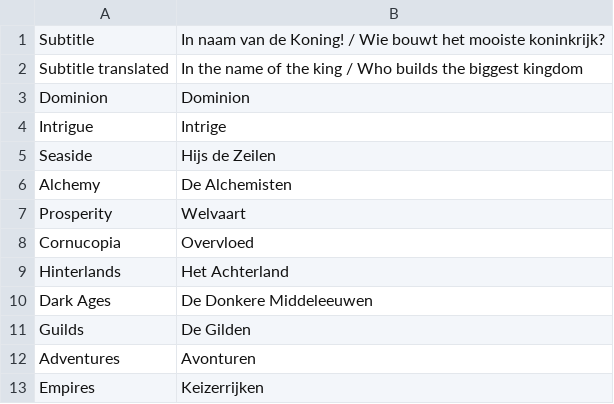
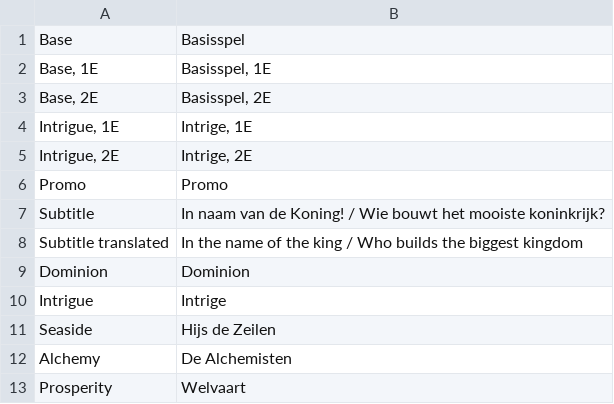
Before and after one commit to voidmathijs/yadr, a CSV file: data/translations_dutch.csv, drawn as a sheet; only a part is shown; the shorter side is filled out with more unchanged rows.

Commit message:
Added translations

```diff
--- a/data/translations_dutch.csv
+++ b/data/translations_dutch.csv
@@ -1 +1,7 @@
+Base,Basisspel
+"Base, 1E","Basisspel, 1E"
+"Base, 2E","Basisspel, 2E"
+"Intrigue, 1E","Intrige, 1E"
+"Intrigue, 2E","Intrige, 2E"
+Promo,Promo
 Subtitle,In naam van de Koning! / Wie bouwt het mooiste koninkrijk?
```
Also changed, not shown: 4 other files.
